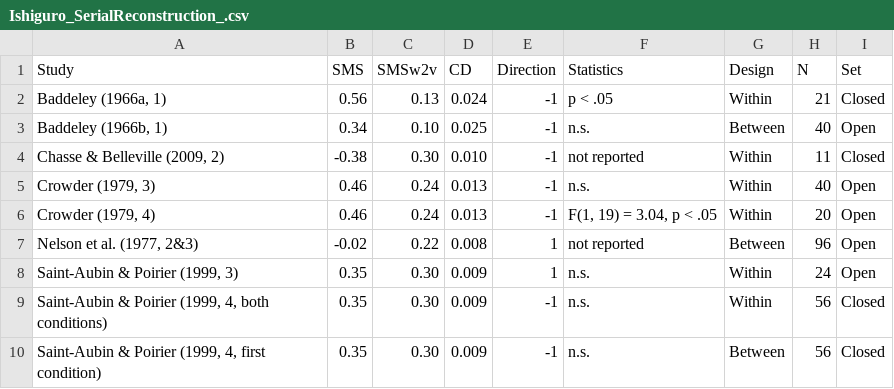
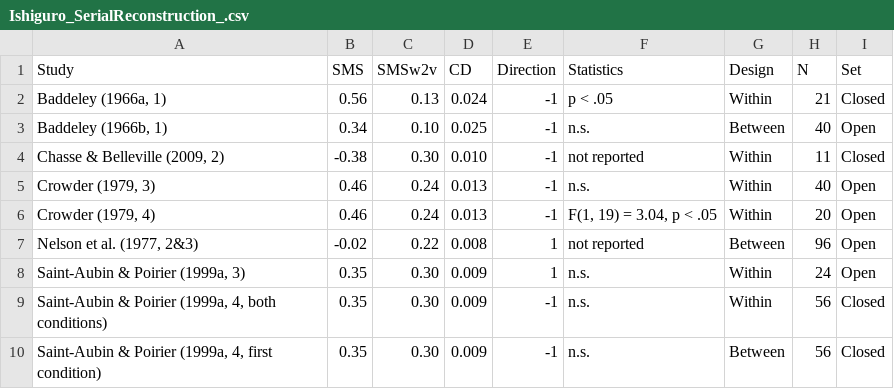
Before and after one commit to grocio/semantic-similarity-stm, a CSV file: Fig_Table/Ishiguro_SerialReconstruction_.csv, drawn as a sheet.

Commit message:
Update Ishiguro_SerialReconstruction_.csv

```diff
--- a/Fig_Table/Ishiguro_SerialReconstruction_.csv
+++ b/Fig_Table/Ishiguro_SerialReconstruction_.csv
@@ -7,4 +7,4 @@ Study,SMS,SMSw2v,CD,Direction,Statistics,Design,N,Set
 "Nelson et al. (1977, 2&3)",-0.02,0.22,0.008,1,not reported,Between,96,Open
-"Saint-Aubin & Poirier (1999, 3)",0.35,0.30,0.009,1,n.s.,Within,24,Open
-"Saint-Aubin & Poirier (1999, 4, both conditions)",0.35,0.30,0.009,-1,n.s.,Within,56,Closed
-"Saint-Aubin & Poirier (1999, 4, first condition)",0.35,0.30,0.009,-1,n.s.,Between,56,Closed
+"Saint-Aubin & Poirier (1999a, 3)",0.35,0.30,0.009,1,n.s.,Within,24,Open
+"Saint-Aubin & Poirier (1999a, 4, both conditions)",0.35,0.30,0.009,-1,n.s.,Within,56,Closed
+"Saint-Aubin & Poirier (1999a, 4, first condition)",0.35,0.30,0.009,-1,n.s.,Between,56,Closed
```
